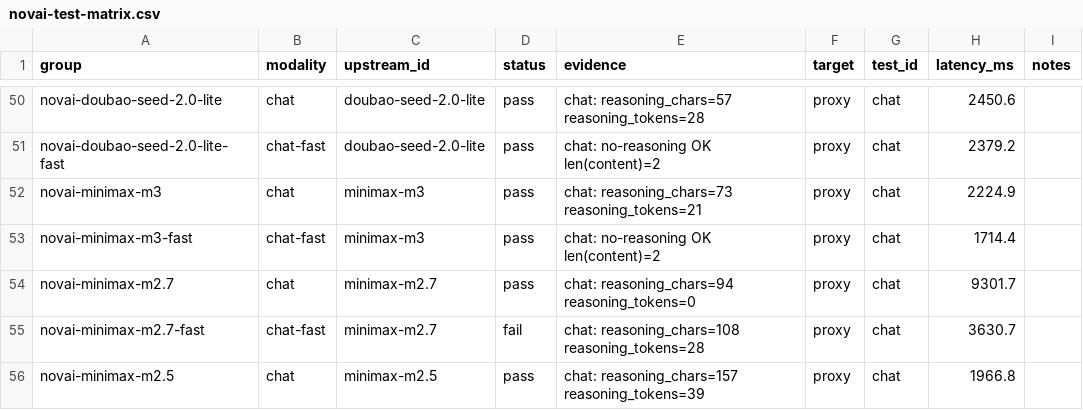
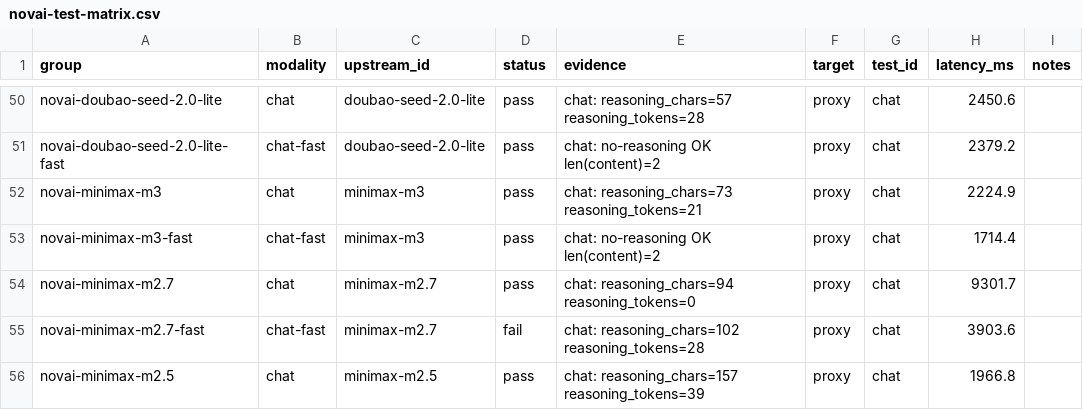
Before and after one commit to danilogmoura/ecollm-stack, a CSV file: reports/novai-test-matrix.csv, drawn as a sheet; only a part is shown, gaps mark what is left out; the diff covers the shown part only.

Commit message:
feat(novai): S122-R reteste completo — evidências e vereditos
Onda 1: P-3 FAIL persistente (3/3), P-7a FAIL determinístico (3/3 timeout 120s)
Onda 2: P-5 FAIL confirmado (gateway FastAPI envelope), S115 PASS (440/440)
Onda 3: P-6 FAIL parcial (3/5 modelos), P-7b FAIL confirmado (sem [DONE])
Onda 4: P-7d FAIL (task FAILED), P-7e 402 quota, passthrough 2/2 pass
Onda 5: E-429 glm-4.6v-flash PERSISTENTE (3/3), glm-4.7-flash intermitente,
        P-7c mimo-v2.6-pro RESOLVIDO (3/3 pass)

Mudanças significativas:
- P-7c RESOLVIDO (mimo-v2.6-pro agora consistente)
- E-429 glm-4.6v-flash piorou (intermitente → persistente)
- P-7e reclassificado (402 billing, não é bug)

Evidências: reports/logs/retest-2026-10-18-v2/
Relatório: reports/2026-10-18-novai-reteste-s122-r-evidencia.md

```diff
--- a/reports/novai-test-matrix.csv
+++ b/reports/novai-test-matrix.csv
@@ -54,3 +54,3 @@ novai-minimax-m3-fast,chat-fast,minimax-m3,pass,chat: no-reasoning OK len(conten
 novai-minimax-m2.7,chat,minimax-m2.7,pass,chat: reasoning_chars=94 reasoning_tokens=0,proxy,chat,9301.7,
-novai-minimax-m2.7-fast,chat-fast,minimax-m2.7,fail,chat: reasoning_chars=108 reasoning_tokens=28,proxy,chat,3630.7,
+novai-minimax-m2.7-fast,chat-fast,minimax-m2.7,fail,chat: reasoning_chars=102 reasoning_tokens=28,proxy,chat,3903.6,
 novai-minimax-m2.5,chat,minimax-m2.5,pass,chat: reasoning_chars=157 reasoning_tokens=39,proxy,chat,1966.8,
```
Also changed, not shown: 7 edited cells elsewhere in this file, 14 other files.
